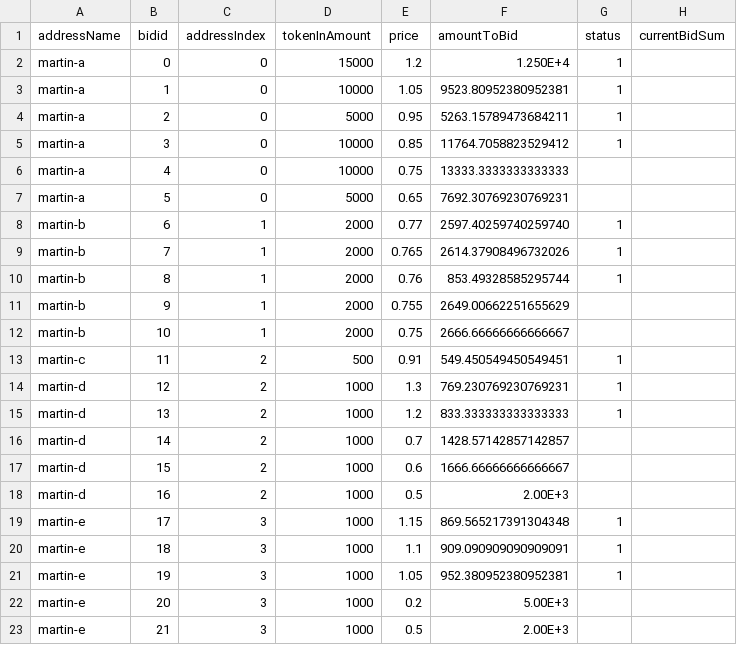
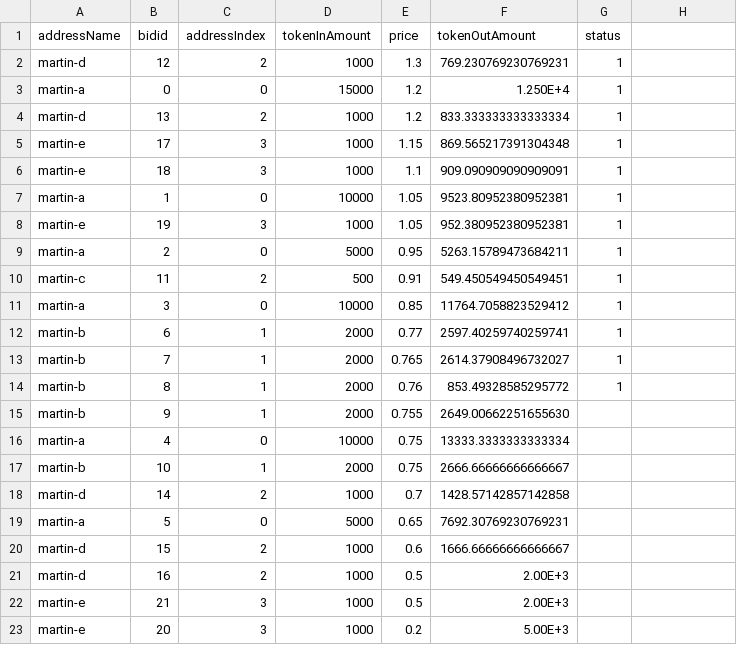
Before and after one commit to cryptonative-ch/mesa-point-dutch-resolver-py, a CSV file: data/realistic-bids-result-sp-too-high.csv, drawn as a sheet; removed rows and columns are numbered as before the commit, all else as after; the diff names each change by its address in the sheet, - before the commit and + after, or states it on an @@ line.

```diff
--- a/data/realistic-bids-result-sp-too-high.csv
+++ b/data/realistic-bids-result-sp-too-high.csv
-F1: amountToBid
+F1: tokenOutAmount
-H1: currentBidSum
+H1: (empty)
@@ row 14 moved to row 2: martin-d @@
+row 4: martin-d | 13 | 2 | 1000 | 1.2 | 833.333333333333334 | 1
@@ row 19 moved to row 5: martin-e @@
@@ row 20 moved to row 6: martin-e @@
@@ row 21 moved to row 8: martin-e @@
@@ row 13 moved to row 10: martin-c @@
+row 12: martin-b | 6 | 1 | 2000 | 0.77 | 2597.40259740259741 | 1
+row 13: martin-b | 7 | 1 | 2000 | 0.765 | 2614.37908496732027 | 1
+row 14: martin-b | 8 | 1 | 2000 | 0.76 | 853.49328585295772 | 1
+row 15: martin-b | 9 | 1 | 2000 | 0.755 | 2649.00662251655630
-F16 (tokenOutAmount): 13333.3333333333333
+F16 (tokenOutAmount): 13333.3333333333334
@@ row 12 moved to row 17: martin-b @@
+row 18: martin-d | 14 | 2 | 1000 | 0.7 | 1428.57142857142858
-row 8: martin-b | 6 | 1 | 2000 | 0.77 | 2597.40259740259740 | 1
-row 9: martin-b | 7 | 1 | 2000 | 0.765 | 2614.37908496732026 | 1
-row 10: martin-b | 8 | 1 | 2000 | 0.76 | 853.49328585295744 | 1
-row 11: martin-b | 9 | 1 | 2000 | 0.755 | 2649.00662251655629
-row 15: martin-d | 13 | 2 | 1000 | 1.2 | 833.333333333333333 | 1
-row 16: martin-d | 14 | 2 | 1000 | 0.7 | 1428.57142857142857
@@ row 23 moved to row 22: martin-e @@
```
Also changed, not shown: data/realistic-bids-result-sp-too-low.csv, data/realistic-bids-sorted-result.csv, 2 other files.
